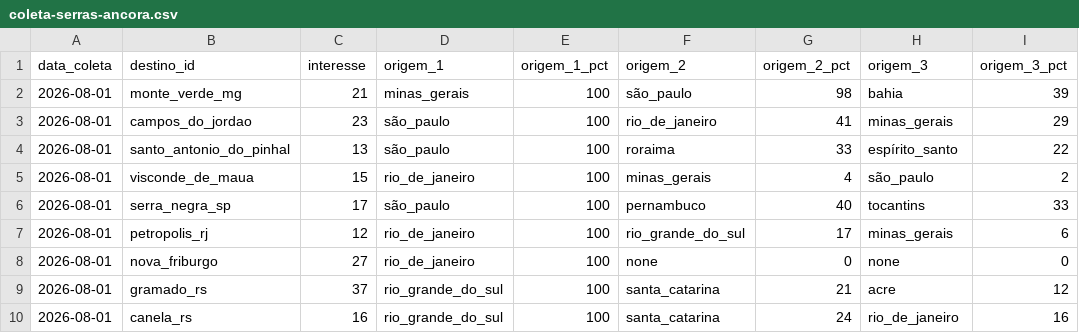
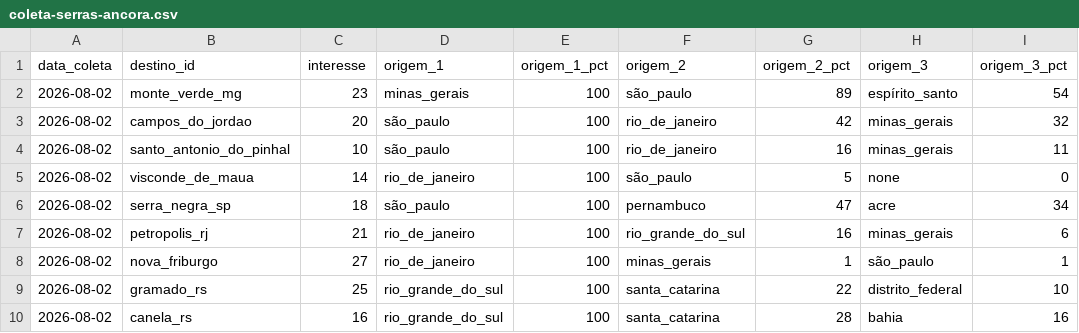
Before and after one commit to LIEZIOABR/pulse-amazonia, a CSV file: coleta-serras-ancora.csv, drawn as a sheet.

```diff
--- a/coleta-serras-ancora.csv
+++ b/coleta-serras-ancora.csv
@@ -1,10 +1,10 @@
 data_coleta,destino_id,interesse,origem_1,origem_1_pct,origem_2,origem_2_pct,origem_3,origem_3_pct
-2026-08-01,monte_verde_mg,21,minas_gerais,100,são_paulo,98,bahia,39
-2026-08-01,campos_do_jordao,23,são_paulo,100,rio_de_janeiro,41,minas_gerais,29
-2026-08-01,santo_antonio_do_pinhal,13,são_paulo,100,roraima,33,espírito_santo,22
-2026-08-01,visconde_de_maua,15,rio_de_janeiro,100,minas_gerais,4,são_paulo,2
-2026-08-01,serra_negra_sp,17,são_paulo,100,pernambuco,40,tocantins,33
-2026-08-01,petropolis_rj,12,rio_de_janeiro,100,rio_grande_do_sul,17,minas_gerais,6
-2026-08-01,nova_friburgo,27,rio_de_janeiro,100,none,0,none,0
-2026-08-01,gramado_rs,37,rio_grande_do_sul,100,santa_catarina,21,acre,12
-2026-08-01,canela_rs,16,rio_grande_do_sul,100,santa_catarina,24,rio_de_janeiro,16
+2026-08-02,monte_verde_mg,23,minas_gerais,100,são_paulo,89,espírito_santo,54
+2026-08-02,campos_do_jordao,20,são_paulo,100,rio_de_janeiro,42,minas_gerais,32
+2026-08-02,santo_antonio_do_pinhal,10,são_paulo,100,rio_de_janeiro,16,minas_gerais,11
+2026-08-02,visconde_de_maua,14,rio_de_janeiro,100,são_paulo,5,none,0
+2026-08-02,serra_negra_sp,18,são_paulo,100,pernambuco,47,acre,34
+2026-08-02,petropolis_rj,21,rio_de_janeiro,100,rio_grande_do_sul,16,minas_gerais,6
+2026-08-02,nova_friburgo,27,rio_de_janeiro,100,minas_gerais,1,são_paulo,1
+2026-08-02,gramado_rs,25,rio_grande_do_sul,100,santa_catarina,22,distrito_federal,10
+2026-08-02,canela_rs,16,rio_grande_do_sul,100,santa_catarina,28,bahia,16
```
Also changed, not shown: coleta-serras-concorrentes.csv.
